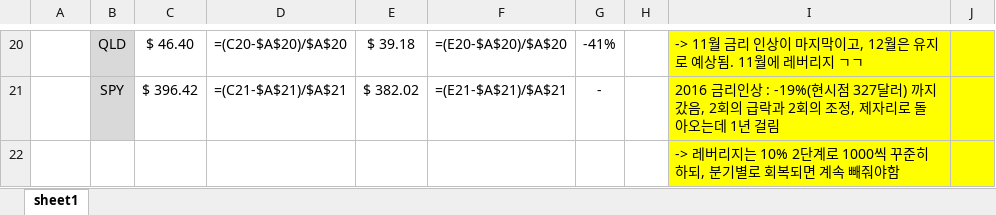
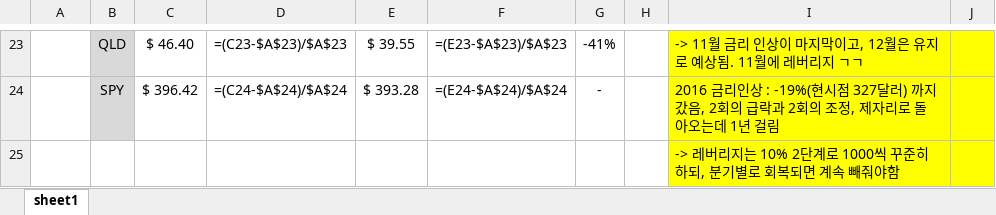
Before and after one commit to HiMyNameIsDavidKim/Auto_Stock_Report, an Excel workbook: stock_report_22-12-11 .xlsx, sheet sheet1, drawn as a sheet; only a part is shown, gaps mark what is left out; values as stored, in another font and other column widths than the file's, no borders; formulas without a stored value are shown as written; conditional formats not drawn; addresses are those after the commit; the diff covers the shown part only; the diff names each change by its address in the sheet, - before the commit and + after, or states it on an @@ line.

```diff
--- a/stock_report_22-12-11 .xlsx (sheet sheet1)
+++ b/stock_report_22-12-11 .xlsx (sheet sheet1)
-D23: =(C20-$A$20)/$A$20
+D23: =(C23-$A$23)/$A$23
-E23: $ 39.18
+E23: $ 39.55
-F23: =(E20-$A$20)/$A$20
+F23: =(E23-$A$23)/$A$23
-D24: =(C21-$A$21)/$A$21
+D24: =(C24-$A$24)/$A$24
-E24: $ 382.02
+E24: $ 393.28
-F24: =(E21-$A$21)/$A$21
+F24: =(E24-$A$24)/$A$24
```
Also changed, not shown: 3 added rows and 29 edited cells elsewhere in this sheet, stock_report.xlsx, 3 other files.
